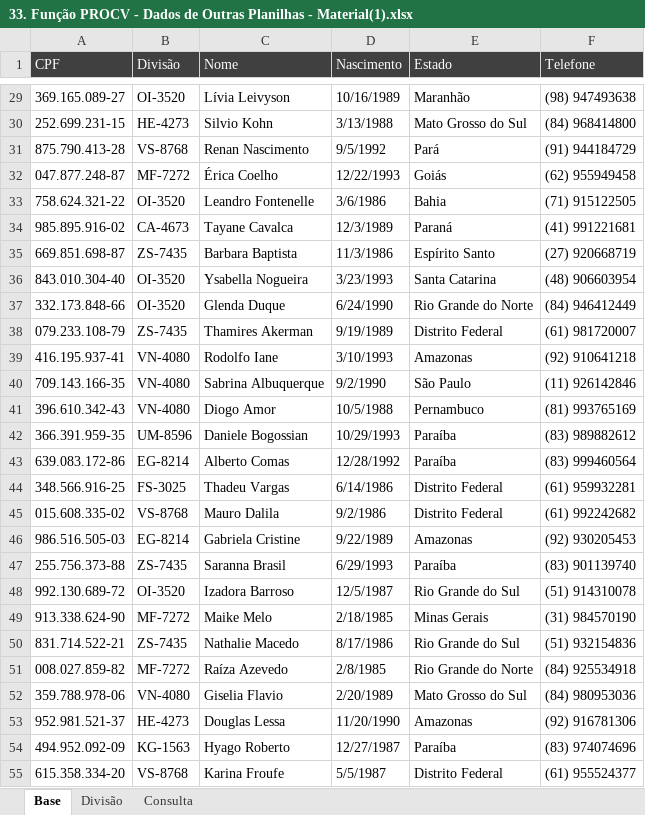
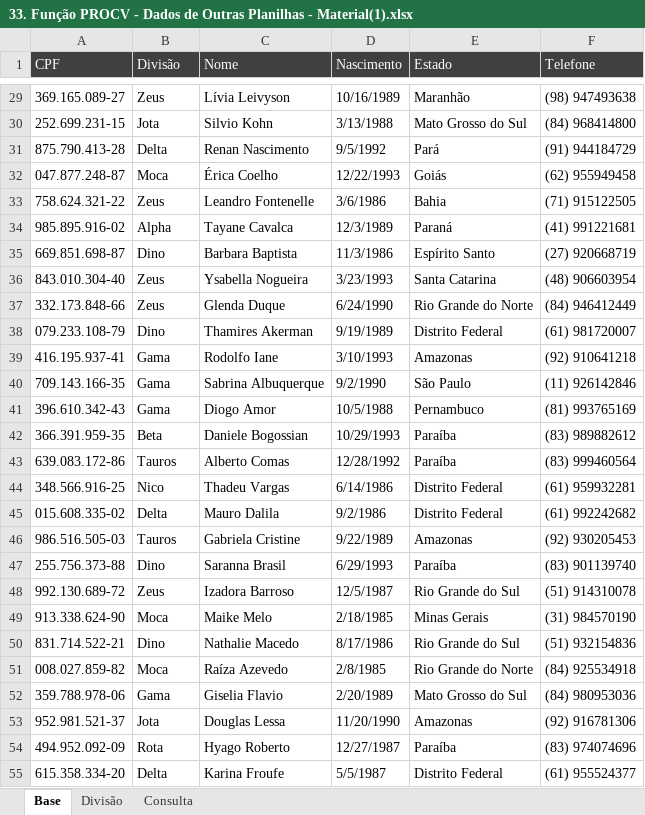
Before and after one commit to filipeAugusto99/Excel, an Excel workbook: 5-FuncoesMercadoTrabalho/33. Função PROCV - Dados de Outras Planilhas - Material(1).xlsx, sheet Base, drawn as a sheet; only a part is shown, gaps mark what is left out; values as stored, in another font and other column widths than the file's, no borders; the diff covers the shown part only; the diff names each change by its address in the sheet, - before the commit and + after, or states it on an @@ line.

```diff
--- a/5-FuncoesMercadoTrabalho/33. Função PROCV - Dados de Outras Planilhas - Material(1).xlsx (sheet Base)
+++ b/5-FuncoesMercadoTrabalho/33. Função PROCV - Dados de Outras Planilhas - Material(1).xlsx (sheet Base)
-B29 (Divisão): OI-3520
+B29 (Divisão): Zeus
-B30 (Divisão): HE-4273
+B30 (Divisão): Jota
-B31 (Divisão): VS-8768
+B31 (Divisão): Delta
-B32 (Divisão): MF-7272
+B32 (Divisão): Moca
-B33 (Divisão): OI-3520
+B33 (Divisão): Zeus
-B34 (Divisão): CA-4673
+B34 (Divisão): Alpha
-B35 (Divisão): ZS-7435
+B35 (Divisão): Dino
-B36:B37 (Divisão): OI-3520
+B36:B37 (Divisão): Zeus
-B38 (Divisão): ZS-7435
+B38 (Divisão): Dino
-B39:B41 (Divisão): VN-4080
+B39:B41 (Divisão): Gama
-B42 (Divisão): UM-8596
+B42 (Divisão): Beta
-B43 (Divisão): EG-8214
+B43 (Divisão): Tauros
-B44 (Divisão): FS-3025
+B44 (Divisão): Nico
-B45 (Divisão): VS-8768
+B45 (Divisão): Delta
-B46 (Divisão): EG-8214
+B46 (Divisão): Tauros
-B47 (Divisão): ZS-7435
+B47 (Divisão): Dino
-B48 (Divisão): OI-3520
+B48 (Divisão): Zeus
-B49 (Divisão): MF-7272
+B49 (Divisão): Moca
-B50 (Divisão): ZS-7435
+B50 (Divisão): Dino
-B51 (Divisão): MF-7272
+B51 (Divisão): Moca
-B52 (Divisão): VN-4080
+B52 (Divisão): Gama
-B53 (Divisão): HE-4273
+B53 (Divisão): Jota
-B54 (Divisão): KG-1563
+B54 (Divisão): Rota
-B55 (Divisão): VS-8768
+B55 (Divisão): Delta
```
Also changed, not shown: 1972 edited cells elsewhere in this sheet, sheet Consulta.
